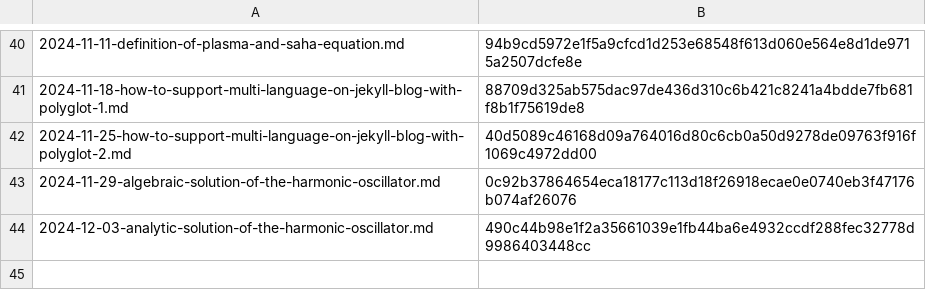
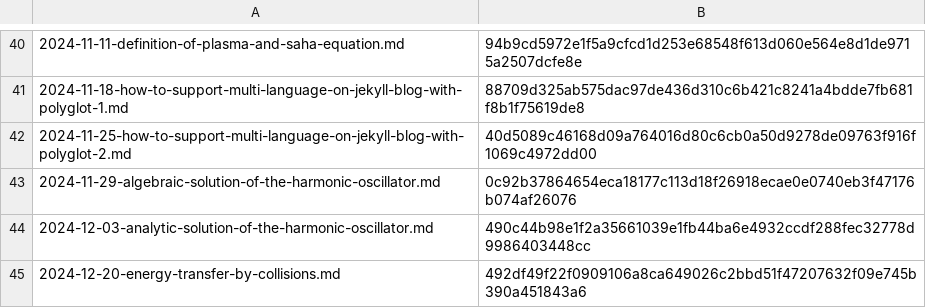
Before and after one commit to yunseo-kim/yunseo-kim.github.io, a CSV file: tools/hash.csv, drawn as a sheet; only a part is shown, gaps mark what is left out.

Commit message:
Create energy-transfer-by-collisions.md

```diff
--- a/tools/hash.csv
+++ b/tools/hash.csv
@@ -44 +44,2 @@
 2024-12-03-analytic-solution-of-the-harmonic-oscillator.md,490c44b98e1f2a35661039e1fb44ba6e4932ccdf288fec32778d9986403448cc
+2024-12-20-energy-transfer-by-collisions.md,492df49f22f0909106a8ca649026c2bbd51f47207632f09e745b390a451843a6
```
Also changed, not shown: 11 other files.
